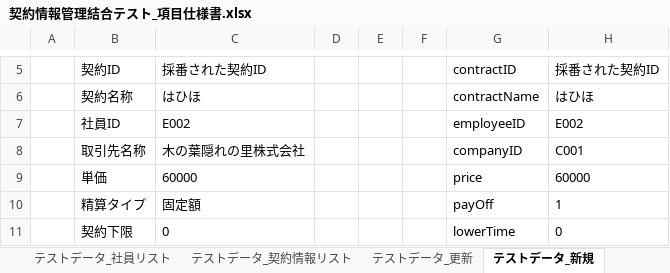
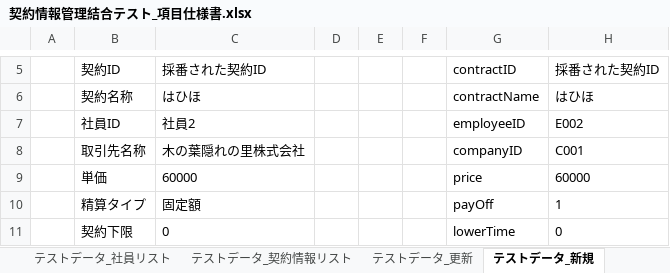
Before and after one commit to softtechSoft/ems, an Excel workbook: DOC/結合テスト/契約情報管理結合テスト_項目仕様書.xlsx, sheet テストデータ_新規, drawn as a sheet; only a part is shown, gaps mark what is left out; values as stored, in another font and other column widths than the file's, no borders; the diff names each change by its address in the sheet, - before the commit and + after, or states it on an @@ line.

```diff
--- a/DOC/結合テスト/契約情報管理結合テスト_項目仕様書.xlsx (sheet テストデータ_新規)
+++ b/DOC/結合テスト/契約情報管理結合テスト_項目仕様書.xlsx (sheet テストデータ_新規)
-C7: E002
+C7: 社員2
```
Also changed, not shown: sheet 結合テスト.
